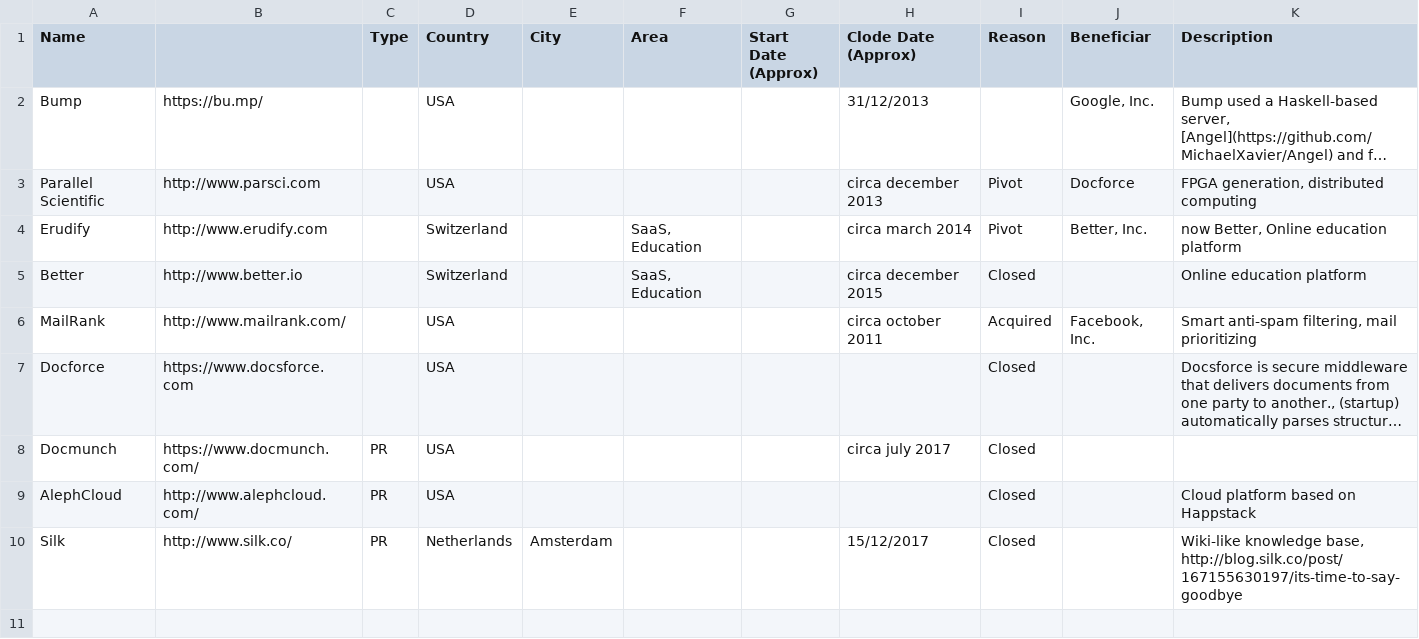
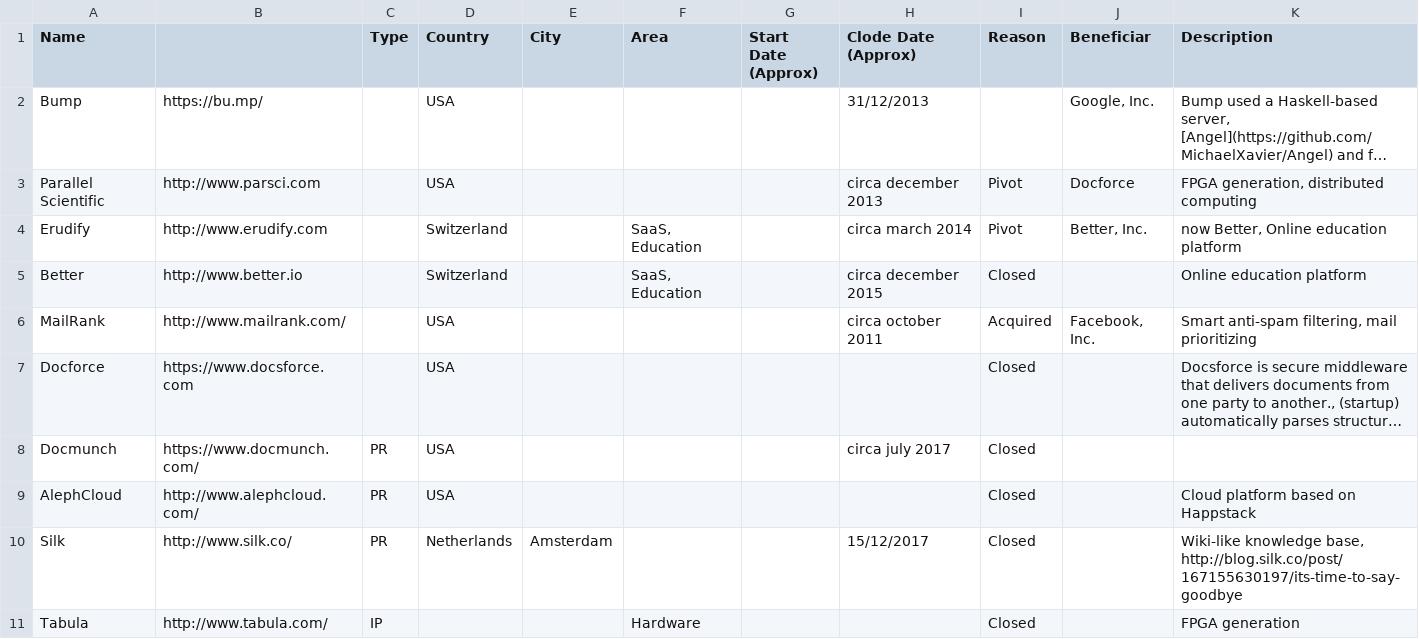
Before and after one commit to sigrlami/haskellcosm, a CSV file: companies/inactive.csv, drawn as a sheet; long unchanged cells end in …; the diff names each change by its address in the sheet, - before the commit and + after, or states it on an @@ line.

```diff
--- a/companies/inactive.csv
+++ b/companies/inactive.csv
+row 11: Tabula | http://www.tabula.com/ | IP |  |  | Hardware |  |  | Closed |  | FPGA generation
```
Also changed, not shown: companies/active.csv.
